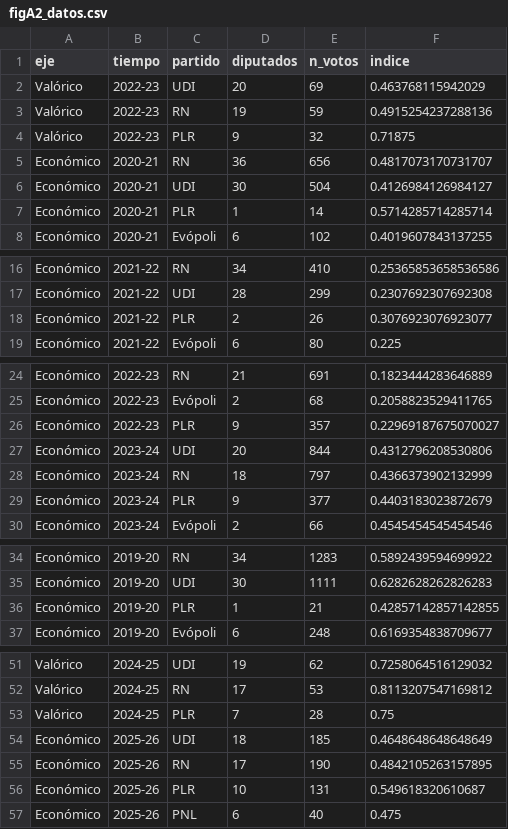
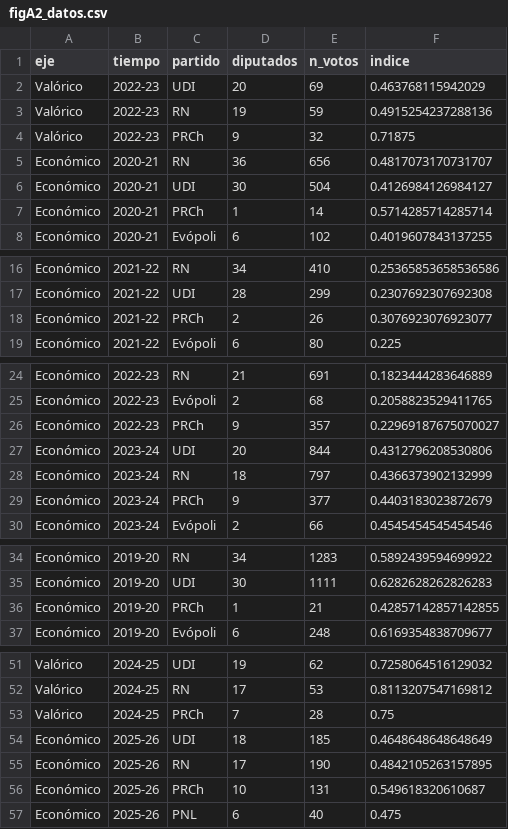
Before and after one commit to matdknu/project_right-wing, a CSV file: neo_gremialismo_votes/figuras/figA2_datos.csv, drawn as a sheet; only a part is shown, gaps mark what is left out; the diff covers the shown part only.

```diff
--- a/neo_gremialismo_votes/figuras/figA2_datos.csv
+++ b/neo_gremialismo_votes/figuras/figA2_datos.csv
@@ -3,6 +3,6 @@ Valórico,2022-23,UDI,20,69,0.463768115942029
 Valórico,2022-23,RN,19,59,0.4915254237288136
-Valórico,2022-23,PLR,9,32,0.71875
+Valórico,2022-23,PRCh,9,32,0.71875
 Económico,2020-21,RN,36,656,0.4817073170731707
 Económico,2020-21,UDI,30,504,0.4126984126984127
-Económico,2020-21,PLR,1,14,0.5714285714285714
+Económico,2020-21,PRCh,1,14,0.5714285714285714
 Económico,2020-21,Evópoli,6,102,0.4019607843137255
@@ -17,3 +17,3 @@ Económico,2021-22,RN,34,410,0.25365853658536586
 Económico,2021-22,UDI,28,299,0.2307692307692308
-Económico,2021-22,PLR,2,26,0.3076923076923077
+Económico,2021-22,PRCh,2,26,0.3076923076923077
 Económico,2021-22,Evópoli,6,80,0.225
@@ -25,6 +25,6 @@ Económico,2022-23,RN,21,691,0.1823444283646889
 Económico,2022-23,Evópoli,2,68,0.2058823529411765
-Económico,2022-23,PLR,9,357,0.22969187675070027
+Económico,2022-23,PRCh,9,357,0.22969187675070027
 Económico,2023-24,UDI,20,844,0.4312796208530806
 Económico,2023-24,RN,18,797,0.4366373902132999
-Económico,2023-24,PLR,9,377,0.4403183023872679
+Económico,2023-24,PRCh,9,377,0.4403183023872679
 Económico,2023-24,Evópoli,2,66,0.4545454545454546
@@ -35,3 +35,3 @@ Económico,2019-20,RN,34,1283,0.5892439594699922
 Económico,2019-20,UDI,30,1111,0.6282628262826283
-Económico,2019-20,PLR,1,21,0.42857142857142855
+Económico,2019-20,PRCh,1,21,0.42857142857142855
 Económico,2019-20,Evópoli,6,248,0.6169354838709677
@@ -52,6 +52,6 @@ Valórico,2024-25,UDI,19,62,0.7258064516129032
 Valórico,2024-25,RN,17,53,0.8113207547169812
-Valórico,2024-25,PLR,7,28,0.75
+Valórico,2024-25,PRCh,7,28,0.75
 Económico,2025-26,UDI,18,185,0.4648648648648649
 Económico,2025-26,RN,17,190,0.4842105263157895
-Económico,2025-26,PLR,10,131,0.549618320610687
+Económico,2025-26,PRCh,10,131,0.549618320610687
 Económico,2025-26,PNL,6,40,0.475
```
Also changed, not shown: 1 edited cell elsewhere in this file, neo_gremialismo_votes/figuras/fig1_datos.csv, neo_gremialismo_votes/figuras/fig2_datos.csv, 40 other files.
